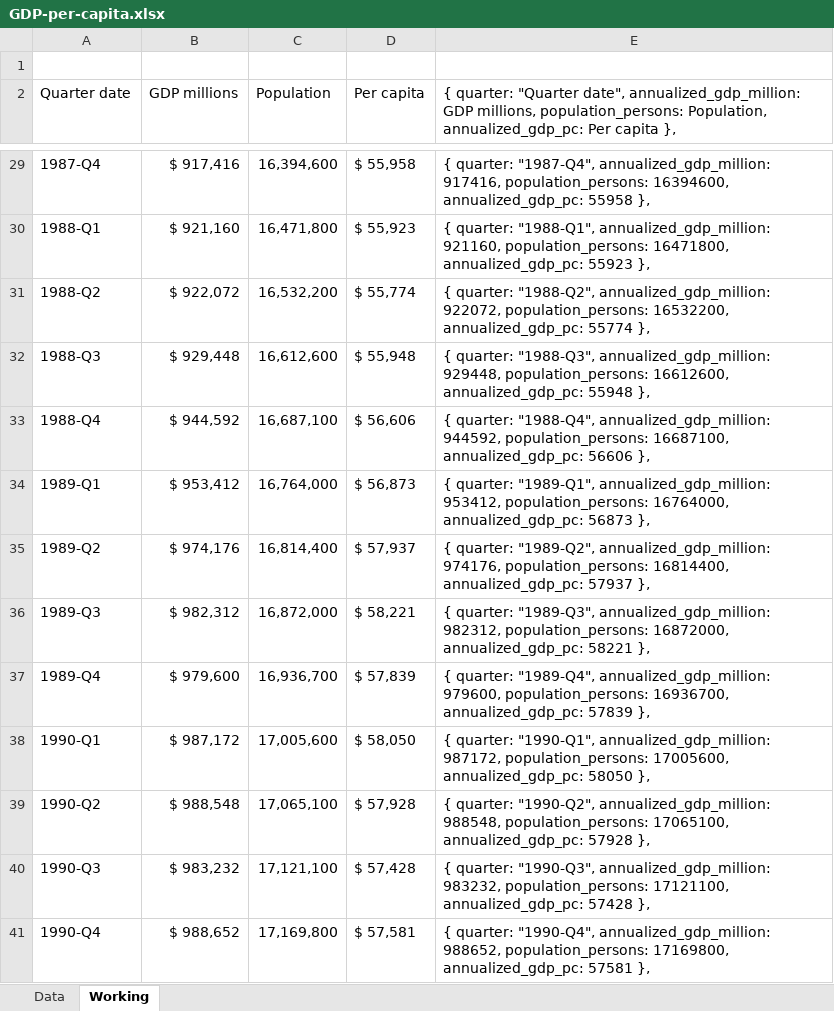
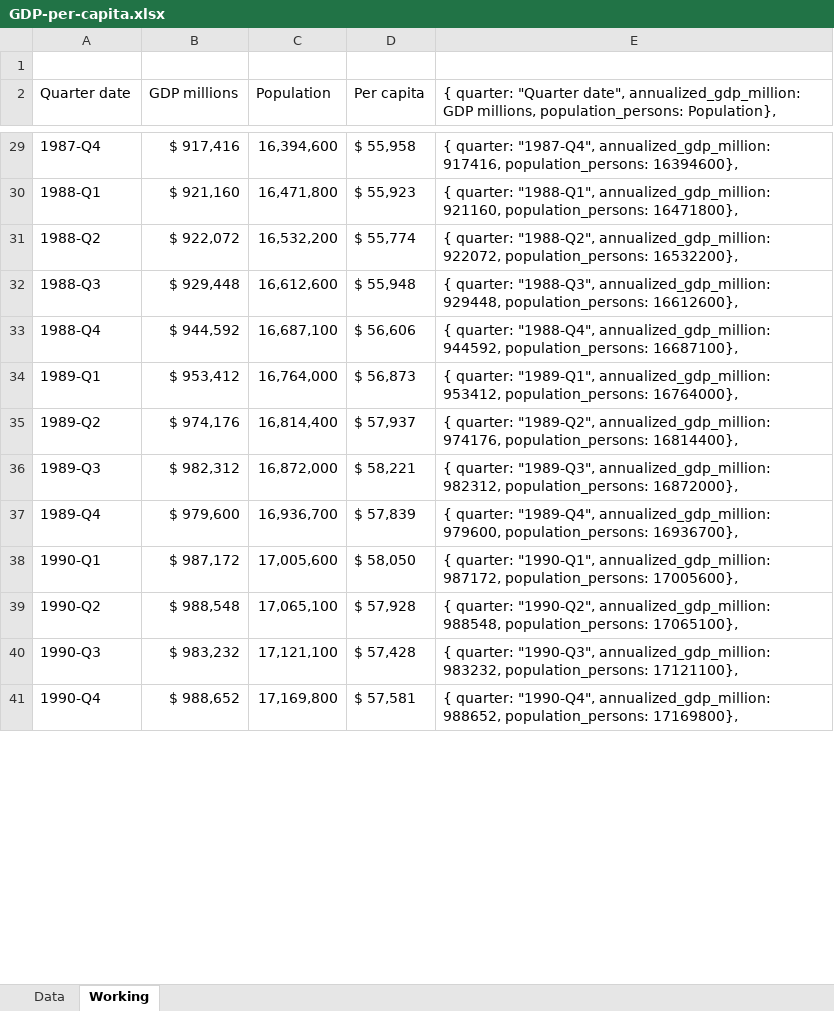
Before and after one commit to Sachinfaa05/econ1626-labour-policy-proposal, an Excel workbook: GDP-per-capita.xlsx, sheet Working, drawn as a sheet; only a part is shown, gaps mark what is left out; values as stored, in another font and other column widths than the file's, no borders; the diff covers the shown part only; the diff names each change by its address in the sheet, - before the commit and + after, or states it on an @@ line.

Commit message:
basic per capita graph

```diff
--- a/GDP-per-capita.xlsx (sheet Working)
+++ b/GDP-per-capita.xlsx (sheet Working)
-E2: …millions, population_persons: Population, annualized_gdp_pc: Per capita },
+E2: …millions, population_persons: Population},
-E29: …917416, population_persons: 16394600, annualized_gdp_pc: 55958 },
+E29: …917416, population_persons: 16394600},
-E30: …921160, population_persons: 16471800, annualized_gdp_pc: 55923 },
+E30: …921160, population_persons: 16471800},
-E31: …922072, population_persons: 16532200, annualized_gdp_pc: 55774 },
+E31: …922072, population_persons: 16532200},
-E32: …929448, population_persons: 16612600, annualized_gdp_pc: 55948 },
+E32: …929448, population_persons: 16612600},
-E33: …944592, population_persons: 16687100, annualized_gdp_pc: 56606 },
+E33: …944592, population_persons: 16687100},
-E34: …953412, population_persons: 16764000, annualized_gdp_pc: 56873 },
+E34: …953412, population_persons: 16764000},
-E35: …974176, population_persons: 16814400, annualized_gdp_pc: 57937 },
+E35: …974176, population_persons: 16814400},
-E36: …982312, population_persons: 16872000, annualized_gdp_pc: 58221 },
+E36: …982312, population_persons: 16872000},
-E37: …979600, population_persons: 16936700, annualized_gdp_pc: 57839 },
+E37: …979600, population_persons: 16936700},
-E38: …987172, population_persons: 17005600, annualized_gdp_pc: 58050 },
+E38: …987172, population_persons: 17005600},
-E39: …988548, population_persons: 17065100, annualized_gdp_pc: 57928 },
+E39: …988548, population_persons: 17065100},
-E40: …983232, population_persons: 17121100, annualized_gdp_pc: 57428 },
+E40: …983232, population_persons: 17121100},
-E41: …988652, population_persons: 17169800, annualized_gdp_pc: 57581 },
+E41: …988652, population_persons: 17169800},
```
Also changed, not shown: 162 edited cells elsewhere in this sheet, 2 other files.
